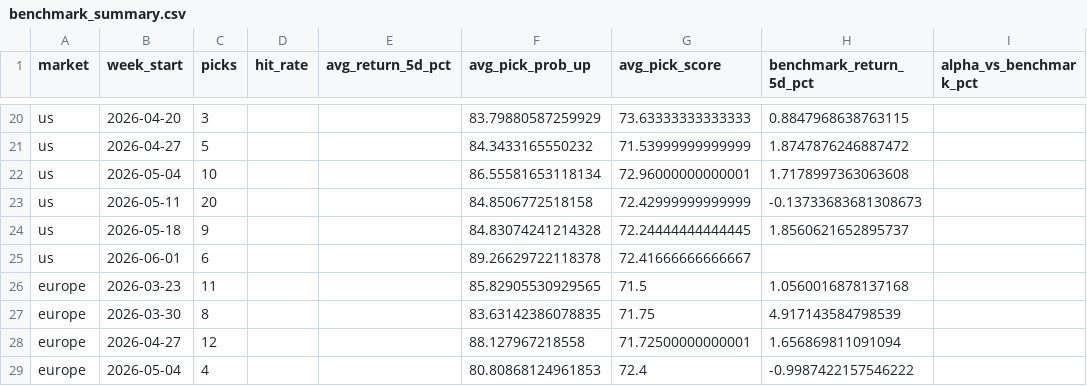
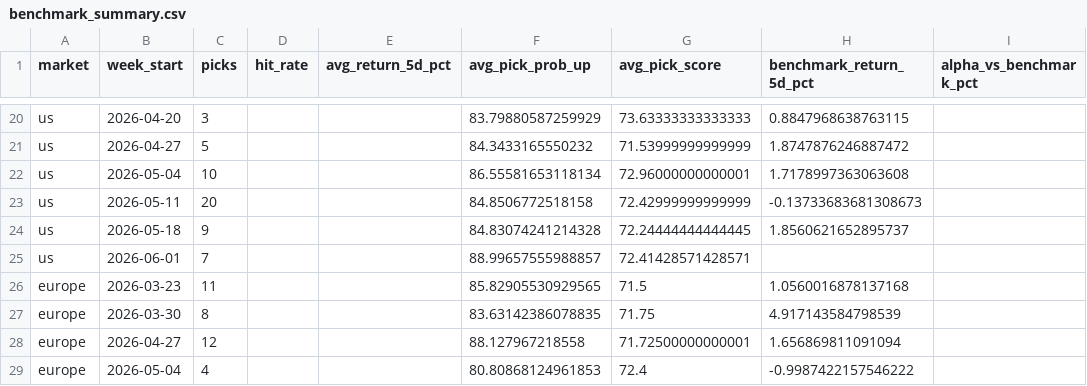
Before and after one commit to Toby0603/AlphaRank, a CSV file: benchmark_summary.csv, drawn as a sheet; only a part is shown, gaps mark what is left out; the diff names each change by its address in the sheet, - before the commit and + after, or states it on an @@ line.

```diff
--- a/benchmark_summary.csv
+++ b/benchmark_summary.csv
-C25 (picks): 6
+C25 (picks): 7
-F25 (avg_pick_prob_up): 89.26629722118378
+F25 (avg_pick_prob_up): 88.99657555988857
-G25 (avg_pick_score): 72.41666666666667
+G25 (avg_pick_score): 72.41428571428571
```
Also changed, not shown: performance_history.csv, results_core.csv, 4 other files.
